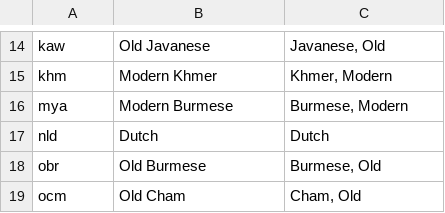
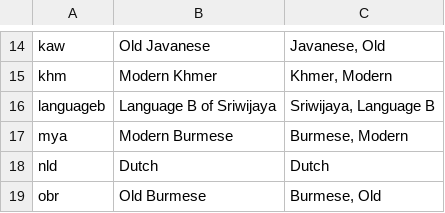
Before and after one commit to erc-dharma/project-documentation, a TSV file: DHARMA_languages.tsv, drawn as a sheet; only a part is shown, gaps mark what is left out; the shorter side is filled out with more unchanged rows.

Commit message:
added languageb to DHARMA_languages.tsv

```diff
--- a/DHARMA_languages.tsv
+++ b/DHARMA_languages.tsv
@@ -15,2 +15,3 @@ kaw	Old Javanese	Javanese, Old
 khm	Modern Khmer	Khmer, Modern
+languageb	Language B of Sriwijaya	Sriwijaya, Language B
 mya	Modern Burmese	Burmese, Modern
```
